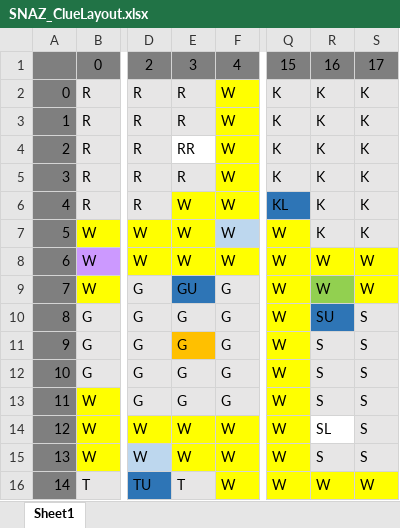
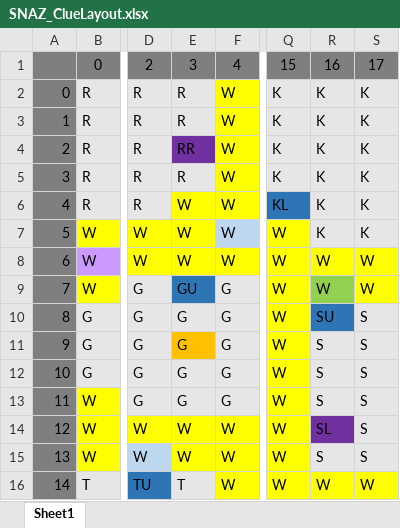
Before and after one commit to igalikee/ClueGameIGRH, an Excel workbook: SNAZ_ClueLayout.xlsx, sheet Sheet1, drawn as a sheet; only a part is shown, gaps mark what is left out; values as stored, in another font and other column widths than the file's, no borders; the diff names each change by its address in the sheet, - before the commit and + after, or states it on an @@ line.

Commit message:
Added legend to layout

```diff
--- a/SNAZ_ClueLayout.xlsx (sheet Sheet1)
+++ b/SNAZ_ClueLayout.xlsx (sheet Sheet1)
-E4 fill: none
+E4 fill: #7030A0
-R14 fill: none
+R14 fill: #7030A0
```
